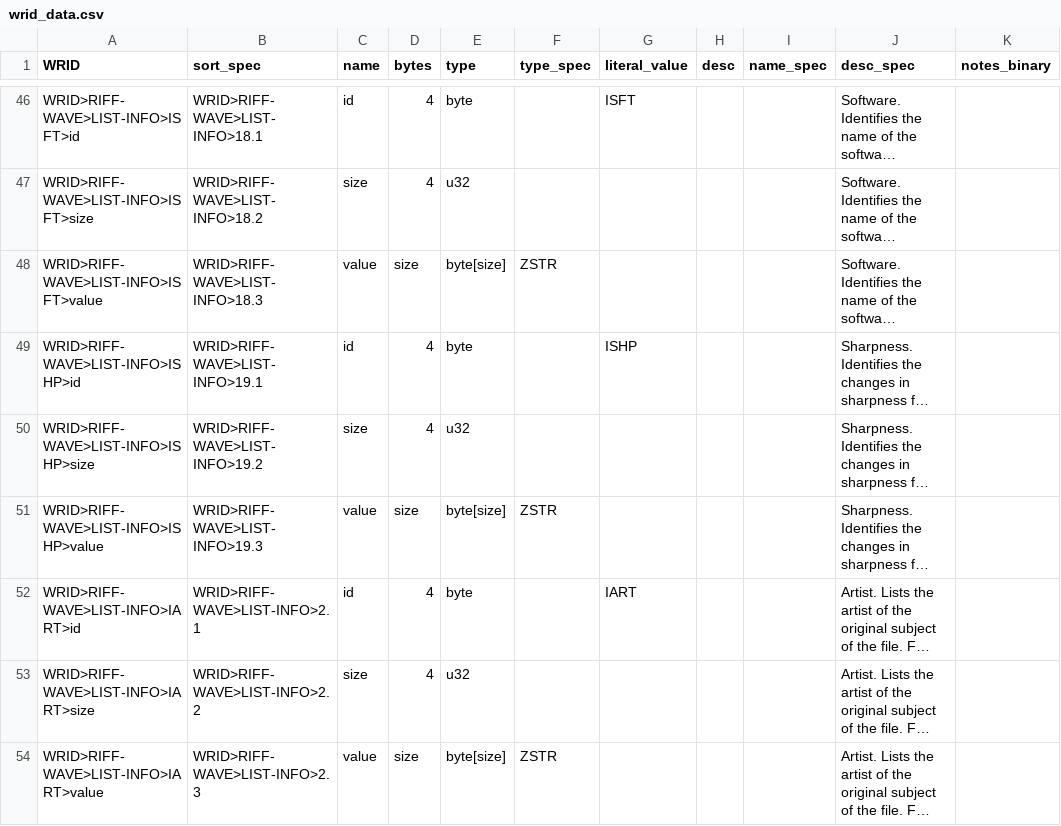
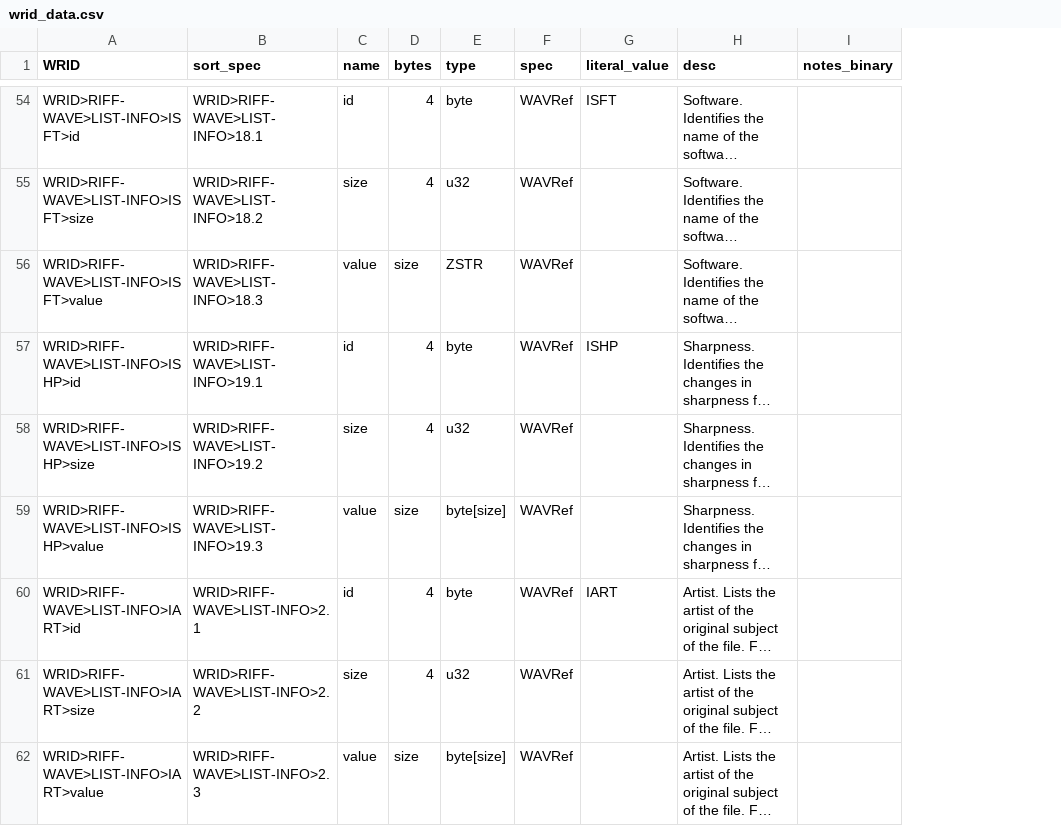
Before and after one commit to briandorsey/wavref, a CSV file: static/data/wrid_data.csv, drawn as a sheet; only a part is shown, gaps mark what is left out; long unchanged cells end in …; removed rows and columns are numbered as before the commit, all else as after; the diff covers the shown part only; the diff names each change by its address in the sheet, - before the commit and + after, or states it on an @@ line.

Commit message:
wrid schema: row per spec, shortcodes filter spec

```diff
--- a/static/data/wrid_data.csv
+++ b/static/data/wrid_data.csv
-column F (type_spec), rows 48-54: ZSTR |  |  | ZSTR |  |  | ZSTR
+column F (spec), rows 54-62: all WAVRef
-column H (desc), empty
-column I (name_spec), empty
-H1: desc_spec
+H1: desc
-E56 (type): byte[size]
+E56 (type): ZSTR
```
Also changed, not shown: 8 added rows and 21 edited cells elsewhere in this file, 8 other files.
